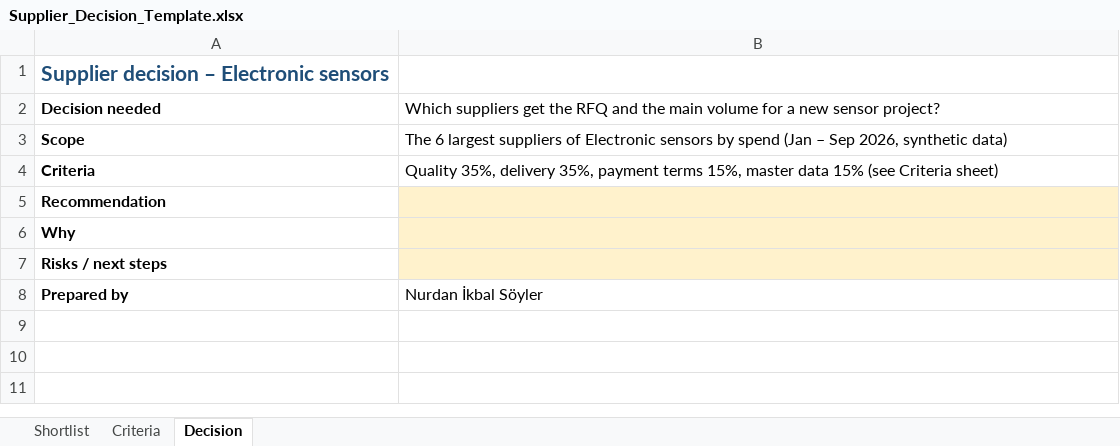
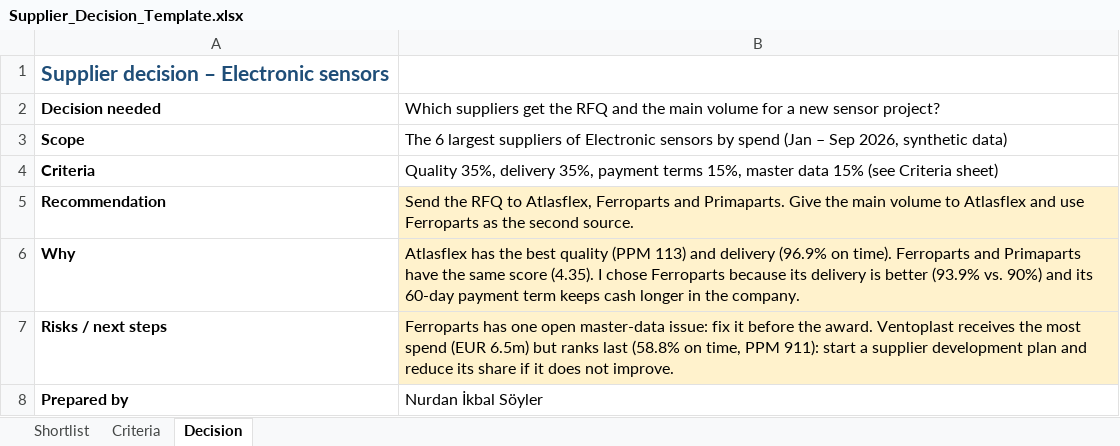
Before and after one commit to nurdanikbals5-collab/supplier-data-health-check, an Excel workbook: excel/Supplier_Decision_Template.xlsx, sheet Decision, drawn as a sheet; values as stored, in another font and other column widths than the file's, no borders; the diff names each change by its address in the sheet, - before the commit and + after, or states it on an @@ line.

Commit message:
M9 step 4: decision sheet with recommendation, reasons and risks (Atlasflex main volume, Ferroparts second source)

```diff
--- a/excel/Supplier_Decision_Template.xlsx (sheet Decision)
+++ b/excel/Supplier_Decision_Template.xlsx (sheet Decision)
-B5: (empty)
+B5: Send the RFQ to Atlasflex, Ferroparts and Primaparts. Give the main volume to Atlasflex and use Ferroparts as the second source.
-B6: (empty)
+B6: Atlasflex has the best quality (PPM 113) and delivery (96.9% on time). Ferroparts and Primaparts have the same score (4.35). I chose Ferroparts because its delivery is better (93.9% vs. 90%) and its 60-day payment term keeps cash longer in the company.
-B7: (empty)
+B7: Ferroparts has one open master-data issue: fix it before the award. Ventoplast receives the most spend (EUR 6.5m) but ranks last (58.8% on time, PPM 911): start a supplier development plan and reduce its share if it does not improve.
```
